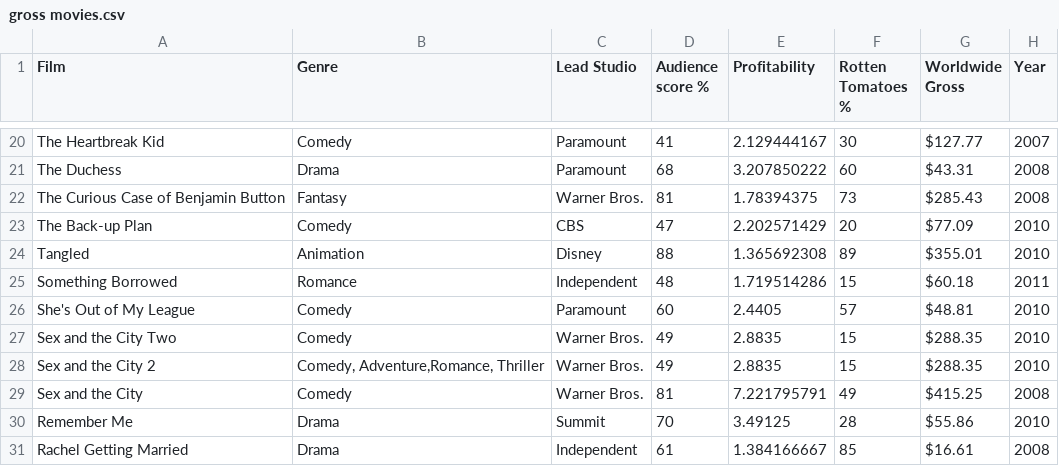
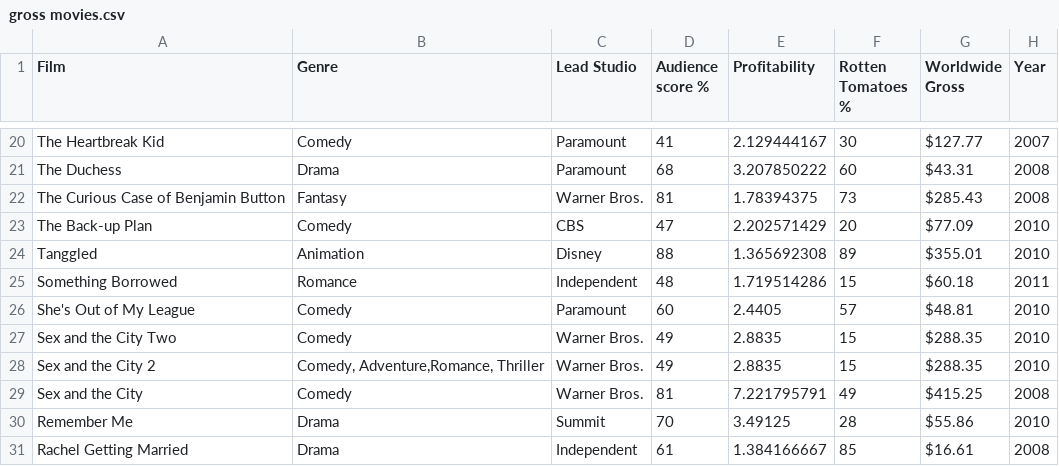
Before and after one commit to MogaMAW/Advanced-Database, a CSV file: gross movies.csv, drawn as a sheet; only a part is shown, gaps mark what is left out.

Commit message:
Update gross movies.csv

```diff
--- a/gross movies.csv
+++ b/gross movies.csv
@@ -23,3 +23,3 @@ The Curious Case of Benjamin Button,Fantasy,Warner Bros.,81,1.78394375,73,$285.4
 The Back-up Plan,Comedy,CBS,47,2.202571429,20,$77.09 ,2010
-Tangled,Animation,Disney,88,1.365692308,89,$355.01 ,2010
+Tanggled,Animation,Disney,88,1.365692308,89,$355.01 ,2010
 Something Borrowed, Romance,Independent,48,1.719514286,15,$60.18 ,2011
```
